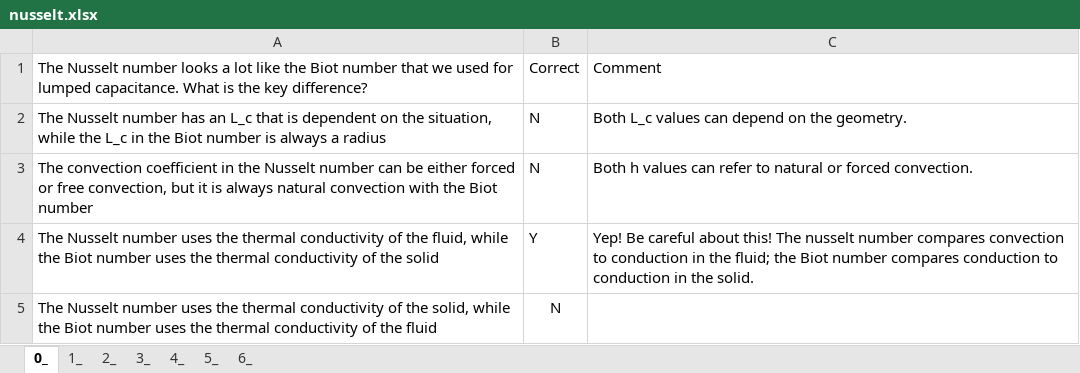
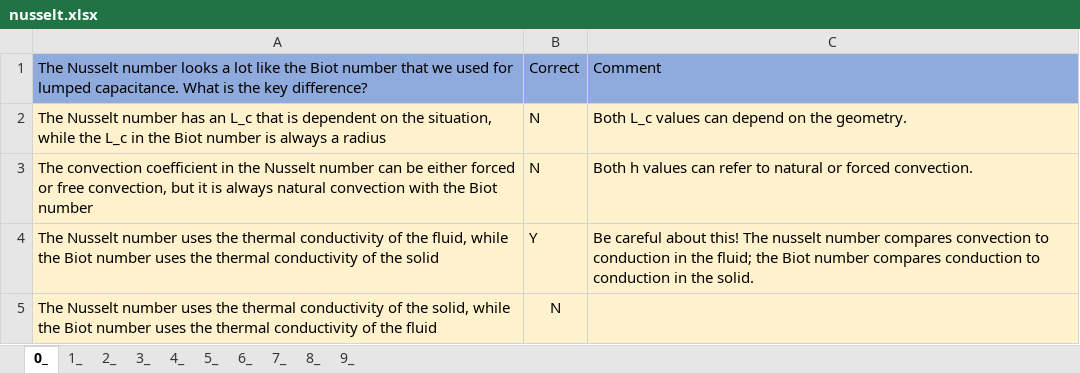
Before and after one commit to MAugspurger/Heat_Transfer_ENGR_321, an Excel workbook: 3_Convection_Scaling/Embedded_Qs/nusselt.xlsx, sheet 0_, drawn as a sheet; values as stored, in another font and other column widths than the file's, no borders; the diff names each change by its address in the sheet, - before the commit and + after, or states it on an @@ line.

```diff
--- a/3_Convection_Scaling/Embedded_Qs/nusselt.xlsx (sheet 0_)
+++ b/3_Convection_Scaling/Embedded_Qs/nusselt.xlsx (sheet 0_)
+sheet tab: 7_
+sheet tab: 8_
+sheet tab: 9_
-A1:C1 fill: none
+A1:C1 fill: #8FAADC
-A2:C5 fill: none
+A2:C5 fill: #FFF2CC
-C4: Yep! Be careful…
+C4: Be careful…
```
Also changed, not shown: sheet 5_, sheet 6_.
